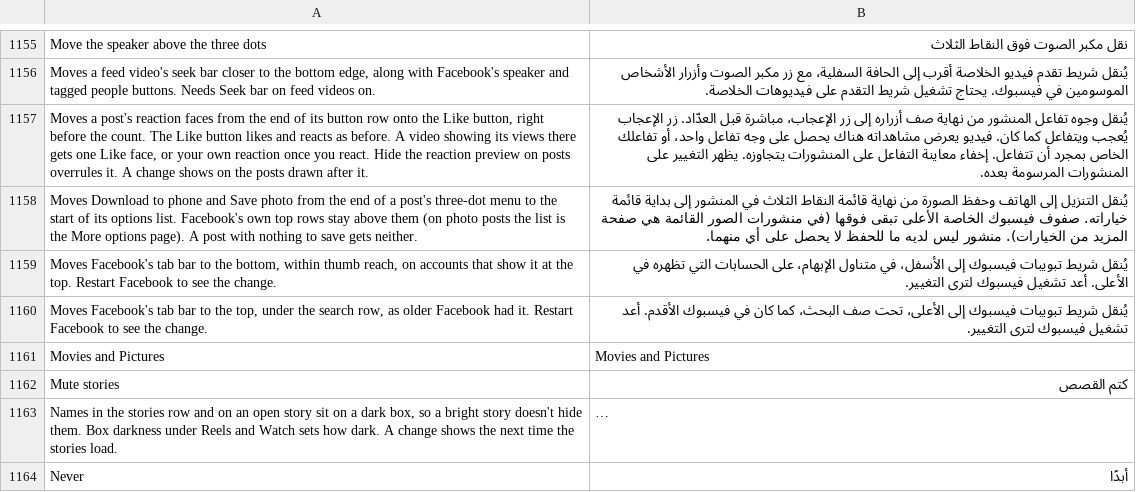
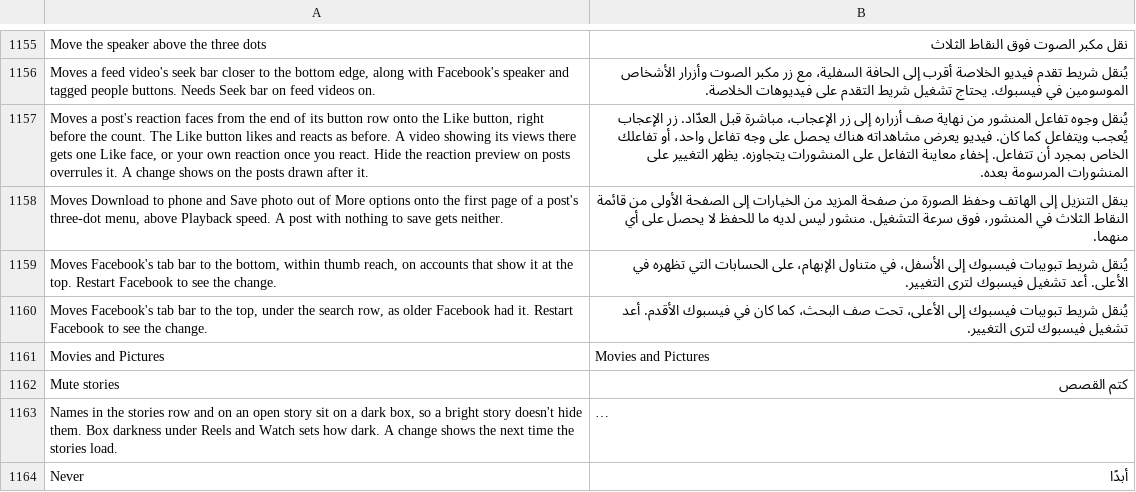
Before and after one commit to SysAdminDoc/HushFacebook, a TSV file: extensions/shared/library/src/main/l10n/ar.tsv, drawn as a sheet; only a part is shown, gaps mark what is left out; long unchanged cells end in …; the diff names each change by its address in the sheet, - before the commit and + after, or states it on an @@ line.

```diff
--- a/extensions/shared/library/src/main/l10n/ar.tsv
+++ b/extensions/shared/library/src/main/l10n/ar.tsv
-A1158: …Save photo from the end of a post's three-dot menu to the start of its options list. Facebook's own top rows stay above them (on photo posts the list is the More options page). A post…
+A1158: …Save photo out of More options onto the first page of a post's three-dot menu, above Playback speed. A post…
-B1158: يُنقل التنزيل إلى الهاتف وحفظ الصورة من نهاية قائمة النقاط الثلاث في المنشور إلى بداية قائمة خياراته. صفوف فيسبوك الخاصة الأعلى تبقى فوقها (في منشورات الصور القائمة هي صفحة المزيد من الخيارات). منشور ليس…
+B1158: ينقل التنزيل إلى الهاتف وحفظ الصورة من صفحة المزيد من الخيارات إلى الصفحة الأولى من قائمة النقاط الثلاث في المنشور، فوق سرعة التشغيل. منشور ليس…
```
Also changed, not shown: extensions/shared/library/src/main/l10n/bg.tsv, extensions/shared/library/src/main/l10n/ko.tsv, 39 other files.
